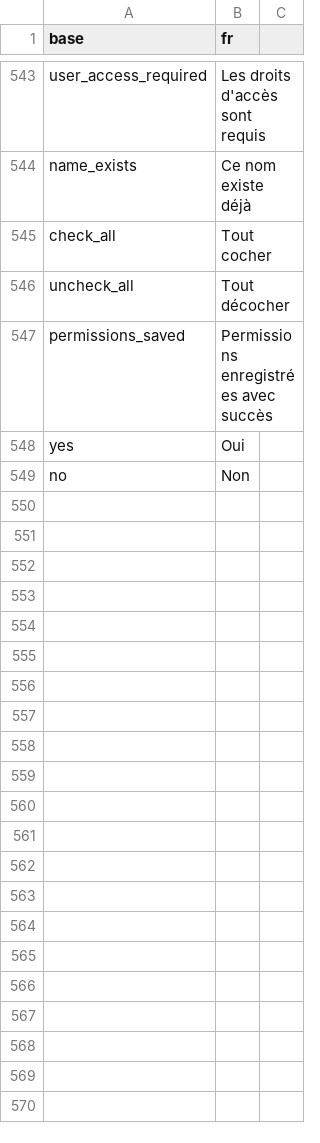
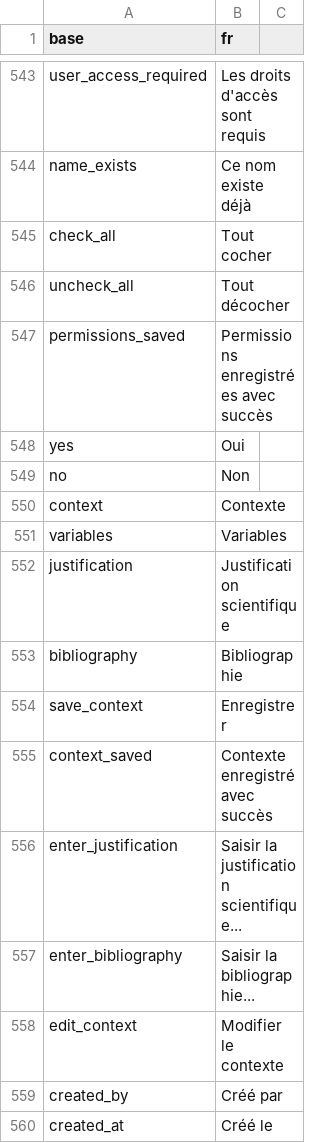
Before and after one commit to indicate-eu/data-dictionary, a CSV file: inst/translations/translation_fr.csv, drawn as a sheet; only a part is shown, gaps mark what is left out.

Commit message:
Migrate projects storage from CSV to SQLite database
- Add projects, project_general_concepts, and project_metadata tables
- Add CRUD functions for projects management in fct_database.R
- Create default_projects directory with initial data
- Refactor mod_projects.R with tabbed interface (Context, Variables)
- Add edit_context permission for project metadata editing
- Simplify button visibility logic with one-time show on first tab visit
- Remove obsolete CSV files and fct_projects.R
- Add translations for new UI elements

```diff
--- a/inst/translations/translation_fr.csv
+++ b/inst/translations/translation_fr.csv
@@ -549 +549,12 @@ yes,Oui
 no,Non
+context,Contexte
+variables,Variables
+justification,Justification scientifique
+bibliography,Bibliographie
+save_context,Enregistrer
+context_saved,Contexte enregistré avec succès
+enter_justification,Saisir la justification scientifique...
+enter_bibliography,Saisir la bibliographie...
+edit_context,Modifier le contexte
+created_by,Créé par
+created_at,Créé le
```
Also changed, not shown: inst/translations/translation_en.csv, 10 other files.
